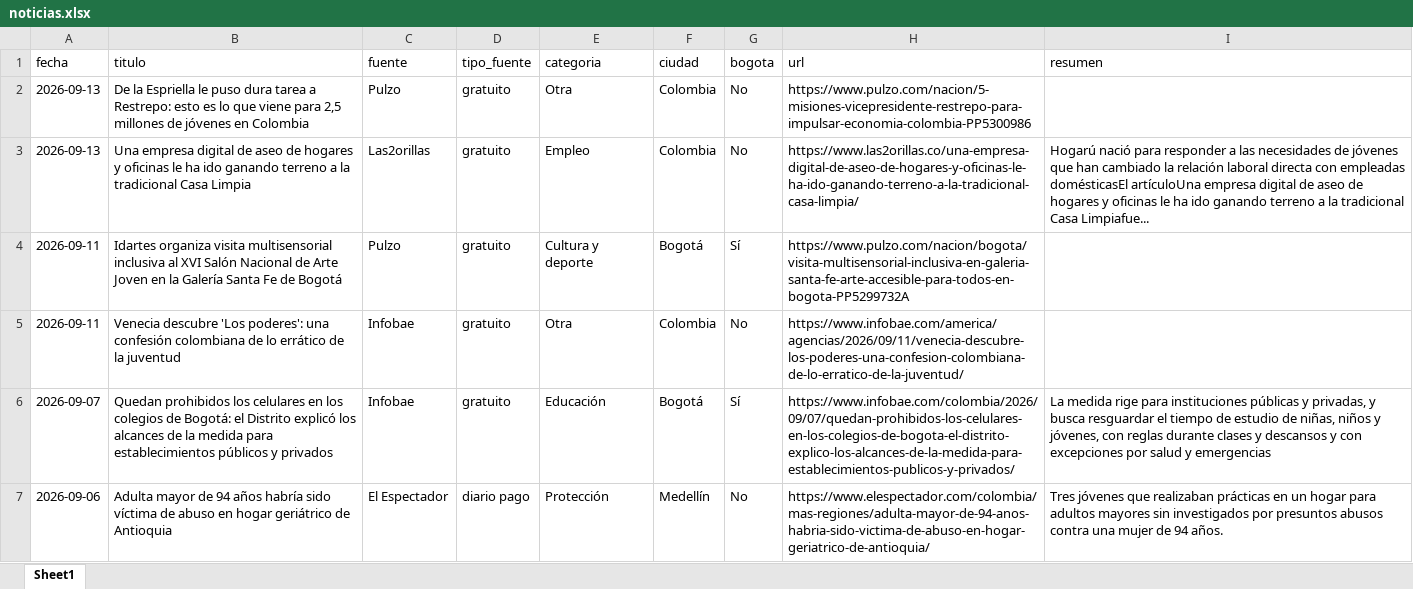
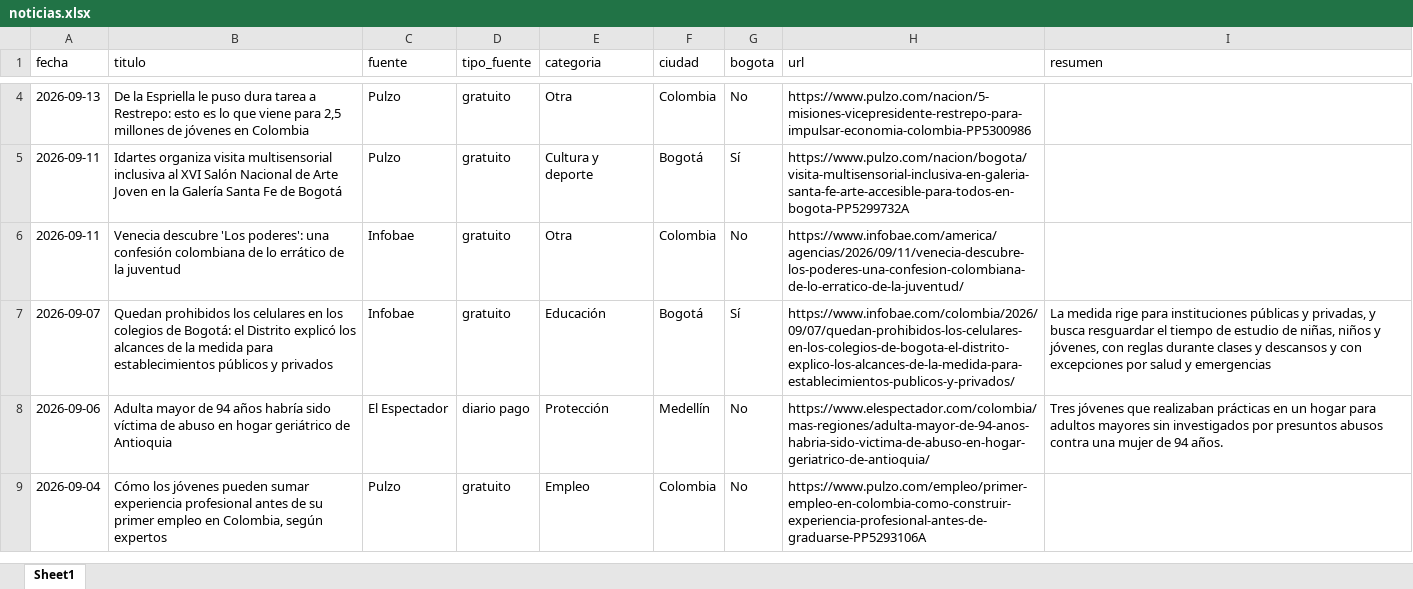
Before and after one commit to CarolinaHernandez2019/-monitoreo-noticias-juventud, an Excel workbook: data/noticias.xlsx, sheet Sheet1, drawn as a sheet; only a part is shown, gaps mark what is left out; the shorter side is filled out with more unchanged rows; values as stored, in another font and other column widths than the file's, no borders; removed rows and columns are numbered as before the commit, all else as after; the diff covers the shown part only; the diff names each change by its address in the sheet, - before the commit and + after, or states it on an @@ line.

```diff
--- a/data/noticias.xlsx (sheet Sheet1)
+++ b/data/noticias.xlsx (sheet Sheet1)
-row 3: 2026-09-13 | Una empresa digital de aseo de hogares y oficinas le ha ido ganando terreno a la tradicional Casa Limpia | Las2orillas | gratuito | Empleo | Colombia | No | https://www.las2orillas.co/una-empresa-digital-de-aseo-de-hogares-y-oficinas-le-ha-ido-ganando-terreno-a-la-tradicional-casa-limpia/ | Hogarú nació para responder a las necesidades de jóvenes que han cambiado la relación laboral directa con empleadas domésticasEl artículoUna empresa digital de aseo de hogares y oficinas le ha ido ganando terreno a la tradicional Casa Limpiafue...
```
Also changed, not shown: 5 added rows elsewhere in this sheet.
